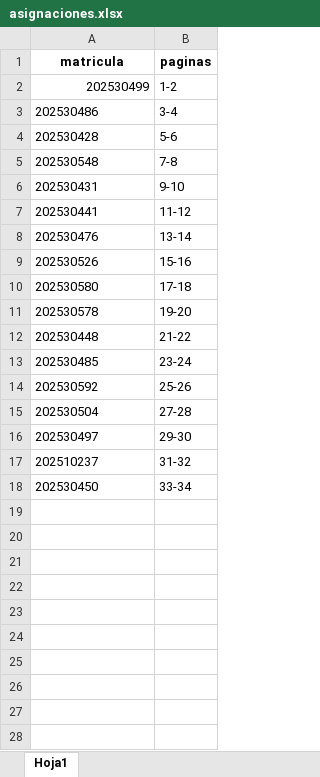
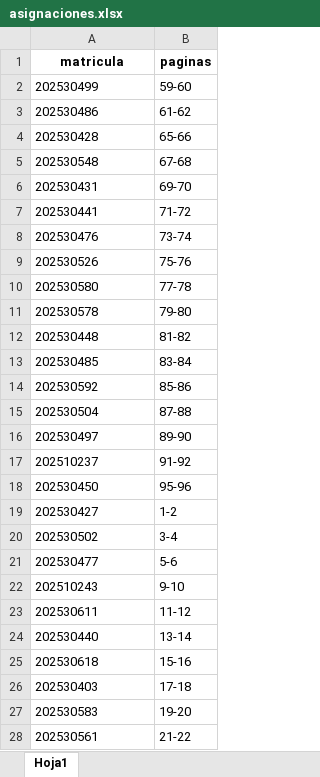
Before and after one commit to migueltavaresluis-rgb/pdf-moodle-app, an Excel workbook: asignaciones.xlsx, sheet Hoja1, drawn as a sheet; only a part is shown; values as stored, in another font and other column widths than the file's, no borders; the diff covers the shown part only; the diff names each change by its address in the sheet, - before the commit and + after, or states it on an @@ line.

```diff
--- a/asignaciones.xlsx (sheet Hoja1)
+++ b/asignaciones.xlsx (sheet Hoja1)
-A2 alignment: right
+A2 alignment: left
-B2 (paginas): 1-2
+B2 (paginas): 59-60
-B3 (paginas): 3-4
+B3 (paginas): 61-62
-B4 (paginas): 5-6
+B4 (paginas): 65-66
-B5 (paginas): 7-8
+B5 (paginas): 67-68
-B6 (paginas): 9-10
+B6 (paginas): 69-70
-B7 (paginas): 11-12
+B7 (paginas): 71-72
-B8 (paginas): 13-14
+B8 (paginas): 73-74
-B9 (paginas): 15-16
+B9 (paginas): 75-76
-B10 (paginas): 17-18
+B10 (paginas): 77-78
-B11 (paginas): 19-20
+B11 (paginas): 79-80
-B12 (paginas): 21-22
+B12 (paginas): 81-82
-B13 (paginas): 23-24
+B13 (paginas): 83-84
-B14 (paginas): 25-26
+B14 (paginas): 85-86
-B15 (paginas): 27-28
+B15 (paginas): 87-88
-B16 (paginas): 29-30
+B16 (paginas): 89-90
-B17 (paginas): 31-32
+B17 (paginas): 91-92
-B18 (paginas): 33-34
+B18 (paginas): 95-96
+row 19: 202530427 | 1-2
+row 20: 202530502 | 3-4
+row 21: 202530477 | 5-6
+row 22: 202510243 | 9-10
+row 23: 202530611 | 11-12
+row 24: 202530440 | 13-14
+row 25: 202530618 | 15-16
+row 26: 202530403 | 17-18
+row 27: 202530583 | 19-20
+row 28: 202530561 | 21-22
```
Also changed, not shown: 15 added rows elsewhere in this sheet, 1 other file.
